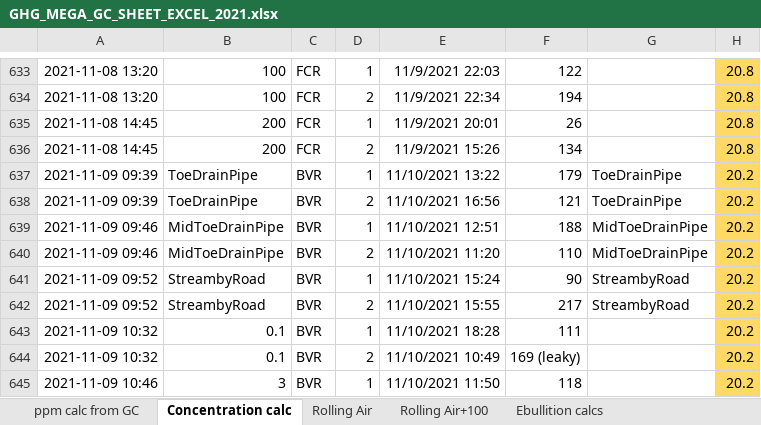
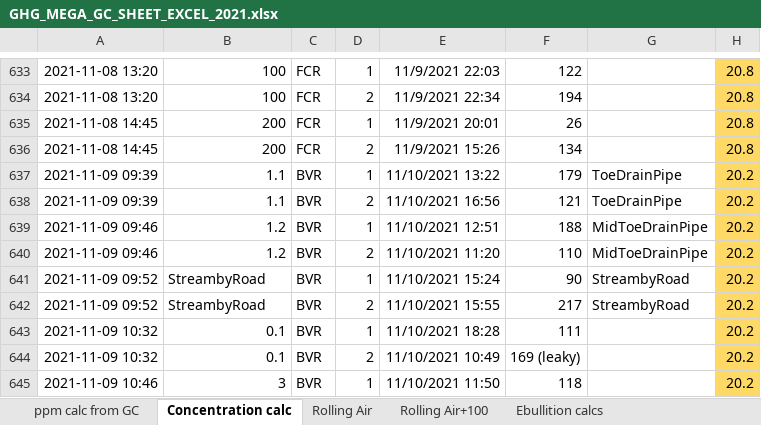
Before and after one commit to CareyLabVT/Reservoirs, an Excel workbook: Data/DataNotYetUploadedToEDI/Raw_GHG/2021/GHG_MEGA_GC_SHEET_EXCEL_2021.xlsx, sheet Concentration calc, drawn as a sheet; only a part is shown, gaps mark what is left out; values as stored, in another font and other column widths than the file's, no borders; the diff names each change by its address in the sheet, - before the commit and + after, or states it on an @@ line.

```diff
--- a/Data/DataNotYetUploadedToEDI/Raw_GHG/2021/GHG_MEGA_GC_SHEET_EXCEL_2021.xlsx (sheet Concentration calc)
+++ b/Data/DataNotYetUploadedToEDI/Raw_GHG/2021/GHG_MEGA_GC_SHEET_EXCEL_2021.xlsx (sheet Concentration calc)
-B637:B638: ToeDrainPipe
+B637:B638: 1.1
-B639:B640: MidToeDrainPipe
+B639:B640: 1.2
```
Also changed, not shown: 12 other files.
